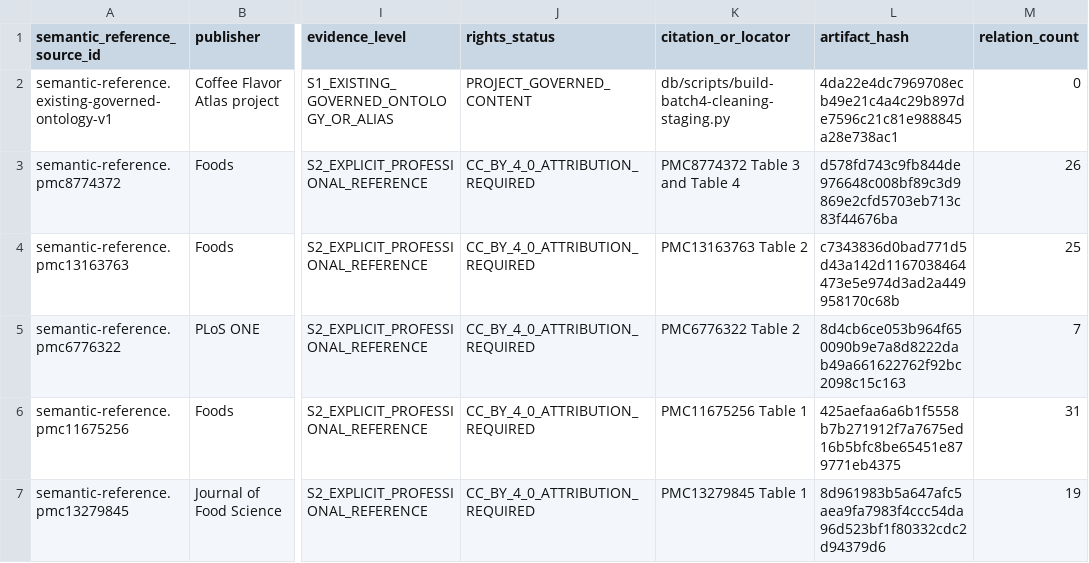
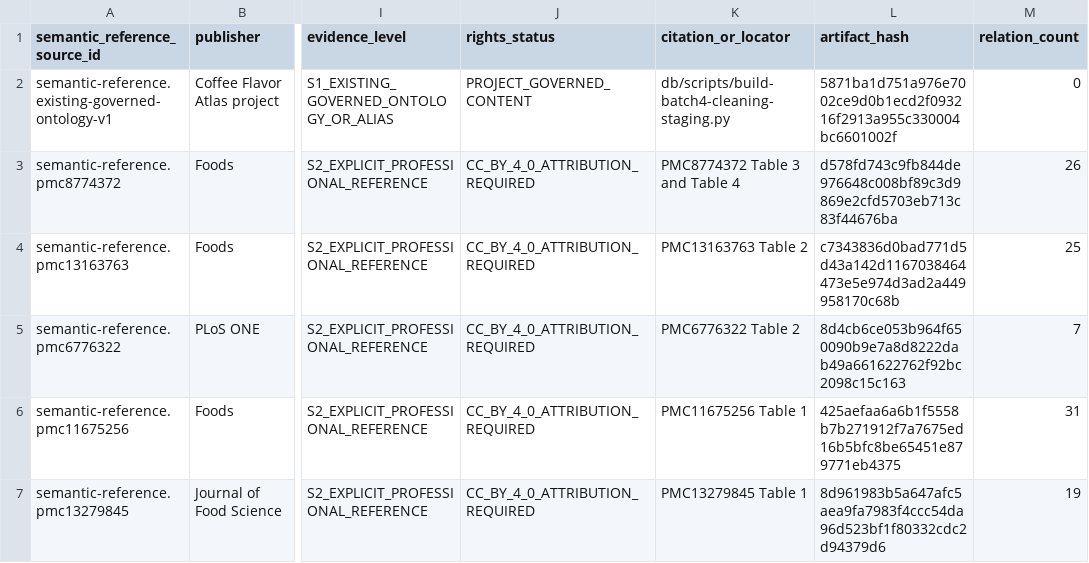
Before and after one commit to dpan538/coffee-flavor-research, a TSV file: db/data/current/SEMANTIC_REFERENCE_SOURCE.tsv, drawn as a sheet; only a part is shown, gaps mark what is left out; the diff names each change by its address in the sheet, - before the commit and + after, or states it on an @@ line.

```diff
--- a/db/data/current/SEMANTIC_REFERENCE_SOURCE.tsv
+++ b/db/data/current/SEMANTIC_REFERENCE_SOURCE.tsv
-L2 (artifact_hash): 4da22e4dc7969708ecb49e21c4a4c29b897de7596c21c81e988845a28e738ac1
+L2 (artifact_hash): 5871ba1d751a976e7002ce9d0b1ecd2f093216f2913a955c330004bc6601002f
```
Also changed, not shown: 12 other files.
